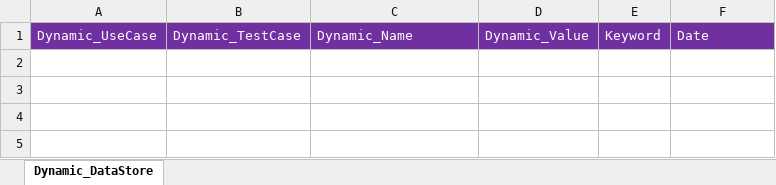
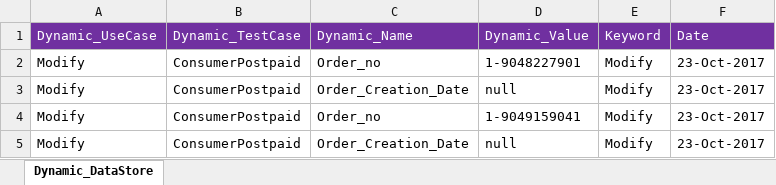
Before and after one commit to imran0404y/Vodafone_QAR, an Excel workbook: Framework/Storage/StoreDB.xlsx, sheet Dynamic_DataStore, drawn as a sheet; values as stored, in another font and other column widths than the file's, no borders; the diff names each change by its address in the sheet, - before the commit and + after, or states it on an @@ line.

```diff
--- a/Framework/Storage/StoreDB.xlsx (sheet Dynamic_DataStore)
+++ b/Framework/Storage/StoreDB.xlsx (sheet Dynamic_DataStore)
+row 2: Modify | ConsumerPostpaid | Order_no | 1-9048227901 | Modify | 23-Oct-2017
+row 3: Modify | ConsumerPostpaid | Order_Creation_Date | null | Modify | 23-Oct-2017
+row 4: Modify | ConsumerPostpaid | Order_no | 1-9049159041 | Modify | 23-Oct-2017
+row 5: Modify | ConsumerPostpaid | Order_Creation_Date | null | Modify | 23-Oct-2017
```
Also changed, not shown: Framework/Directory/VFQA_TestDesign.xlsm, Framework/Storage/AutomationProductCatalog.xlsx, 3 other files.
